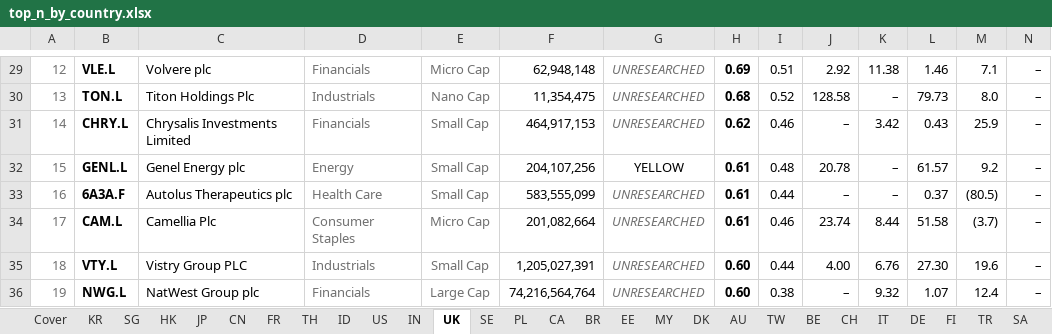
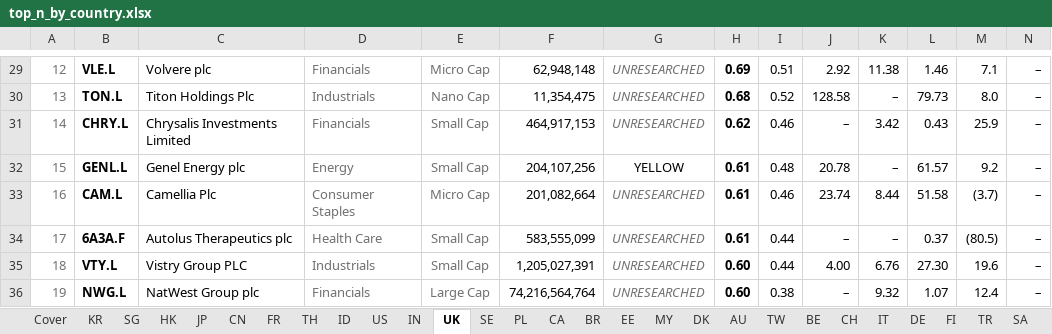
Before and after one commit to jupitersstring/cyclepapa, an Excel workbook: top_n_by_country.xlsx, sheet UK, drawn as a sheet; only a part is shown, gaps mark what is left out; values as stored, in another font and other column widths than the file's, no borders; removed rows and columns are numbered as before the commit, all else as after; rows hold the shown columns only; the diff names each change by its address in the sheet, - before the commit and + after, or states it on an @@ line.

```diff
--- a/top_n_by_country.xlsx (sheet UK)
+++ b/top_n_by_country.xlsx (sheet UK)
-row 33: 16 | 6A3A.F | Autolus Therapeutics plc | Health Care | Small Cap | 583,555,099 | UNRESEARCHED | 0.61 | 0.44 | – | – | 0.37 | (80.5) | –
-A33: 17
+A33: 16
+row 34: 17 | 6A3A.F | Autolus Therapeutics plc | Health Care | Small Cap | 583,555,099 | UNRESEARCHED | 0.61 | 0.44 | – | – | 0.37 | (80.5) | –
```
Also changed, not shown: otc_archetype_book.xlsx, top_by_archetype_book.xlsx, 9 other files.
